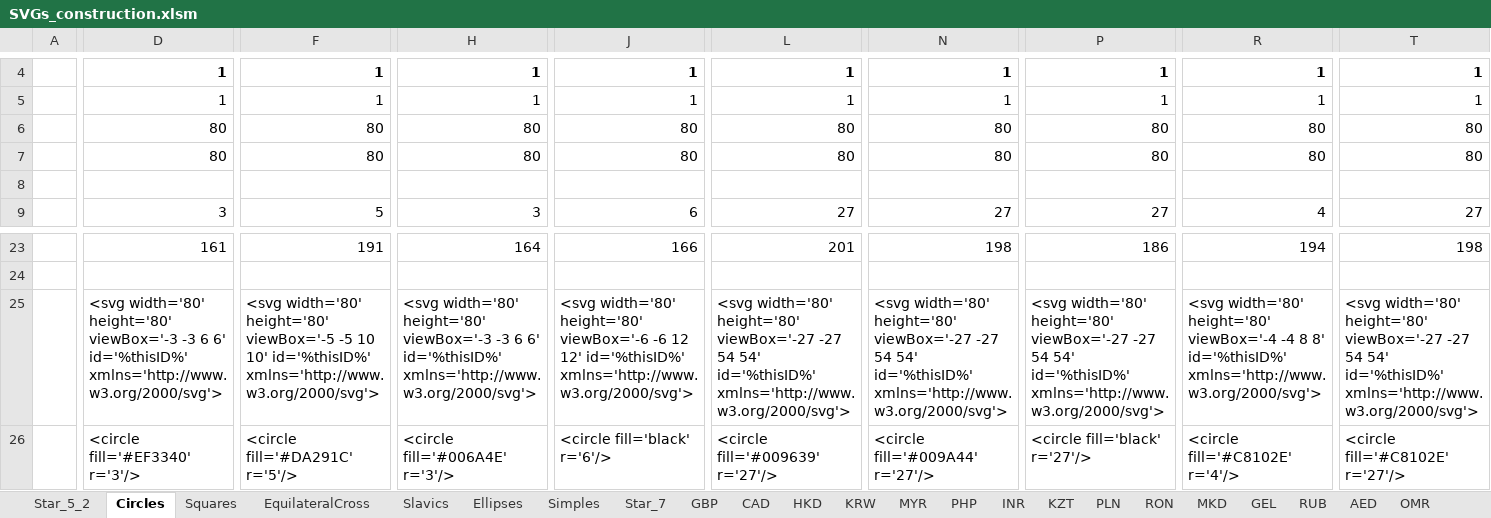
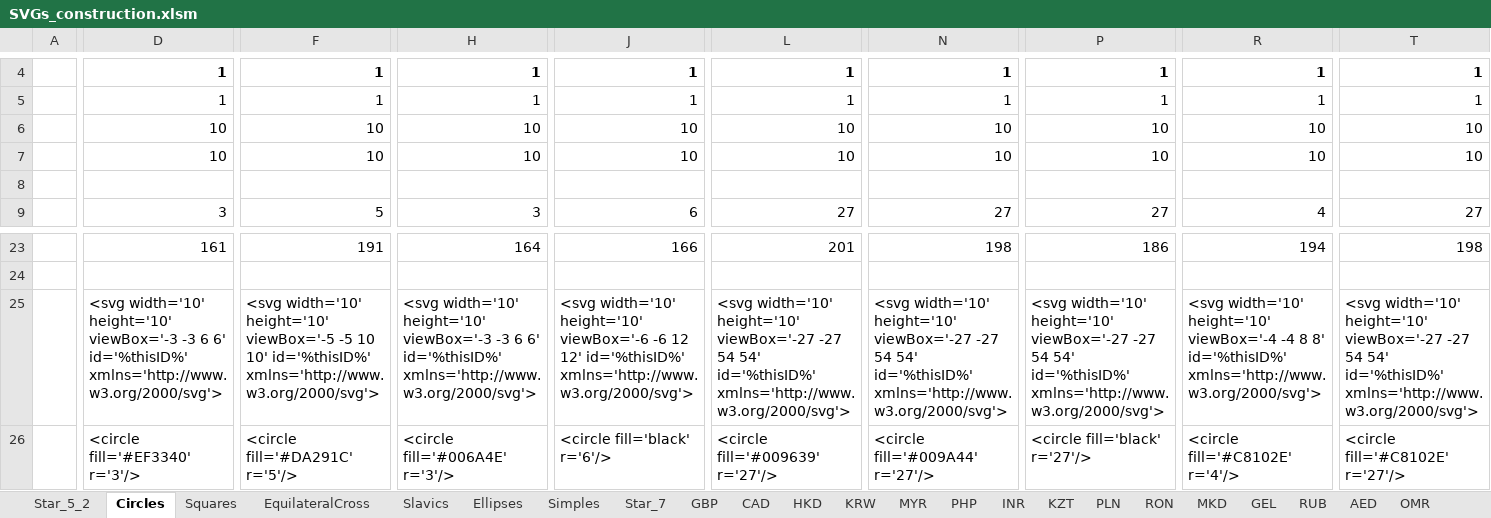
Before and after one commit to jdaw1/chart_markers, an Excel workbook: Construction/SVGs_construction.xlsm, sheet Circles, drawn as a sheet; only a part is shown, gaps mark what is left out; values as stored, in another font and other column widths than the file's, no borders; charts and pictures not drawn; removed rows and columns are numbered as before the commit, all else as after; rows hold the shown columns only; the diff covers the shown part only; the diff names each change by its address in the sheet, - before the commit and + after, or states it on an @@ line.

```diff
--- a/Construction/SVGs_construction.xlsm (sheet Circles)
+++ b/Construction/SVGs_construction.xlsm (sheet Circles)
-row 6:  | 80 | 80 | 80 | 80 | 80 | 80 | 80 | 80 | 80
-row 7:  | 80 | 80 | 80 | 80 | 80 | 80 | 80 | 80 | 80
+row 6:  | 10 | 10 | 10 | 10 | 10 | 10 | 10 | 10 | 10
+row 7:  | 10 | 10 | 10 | 10 | 10 | 10 | 10 | 10 | 10
-D25: <svg width='80' height='80' viewBox='-3 -3…
+D25: <svg width='10' height='10' viewBox='-3 -3…
-F25: <svg width='80' height='80' viewBox='-5 -5…
+F25: <svg width='10' height='10' viewBox='-5 -5…
-H25: <svg width='80' height='80' viewBox='-3 -3…
+H25: <svg width='10' height='10' viewBox='-3 -3…
-J25: <svg width='80' height='80' viewBox='-6 -6…
+J25: <svg width='10' height='10' viewBox='-6 -6…
-L25: <svg width='80' height='80' viewBox='-27 -27…
+L25: <svg width='10' height='10' viewBox='-27 -27…
-N25: <svg width='80' height='80' viewBox='-27 -27…
+N25: <svg width='10' height='10' viewBox='-27 -27…
-P25: <svg width='80' height='80' viewBox='-27 -27…
+P25: <svg width='10' height='10' viewBox='-27 -27…
-R25: <svg width='80' height='80' viewBox='-4 -4…
+R25: <svg width='10' height='10' viewBox='-4 -4…
-T25: <svg width='80' height='80' viewBox='-27 -27…
+T25: <svg width='10' height='10' viewBox='-27 -27…
```
Also changed, not shown: 8 edited cells elsewhere in this sheet, sheet Simples, sheet Star_5_2, sheet Squares, sheet EquilateralCross, sheet ChartLines, sheet Slavics, 46 more sheets, Spreadsheets/ChartMarkers.xlsm, Spreadsheets/ChartMarkers.xlsx, 24 other files.
